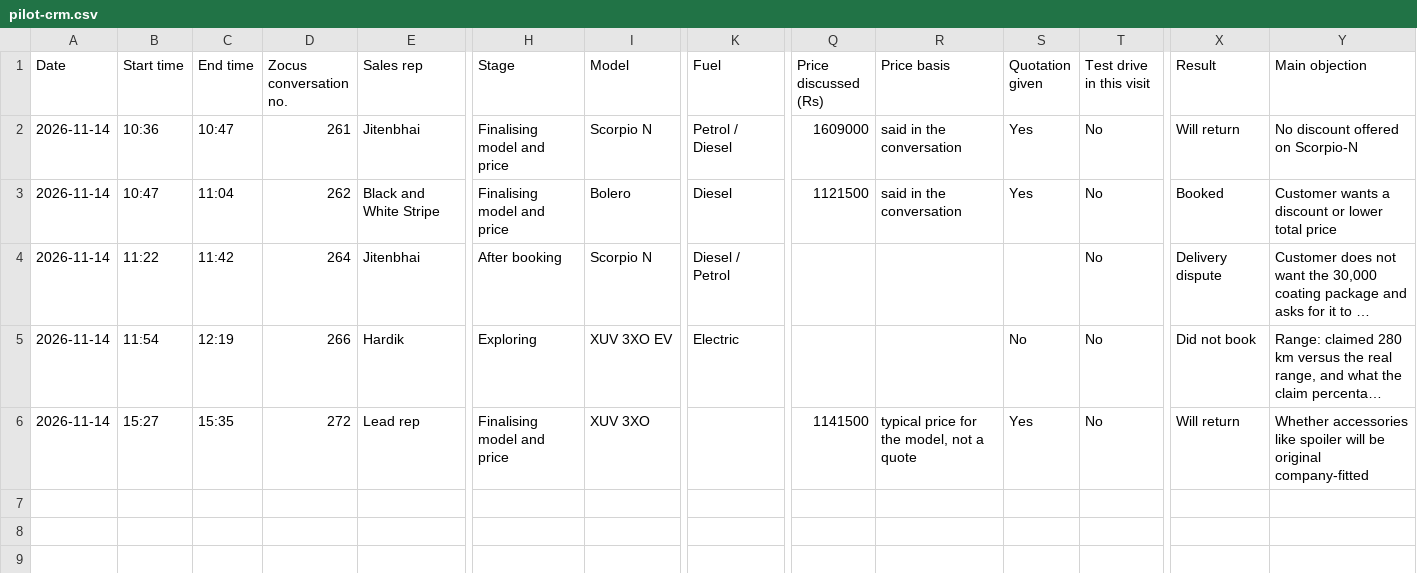
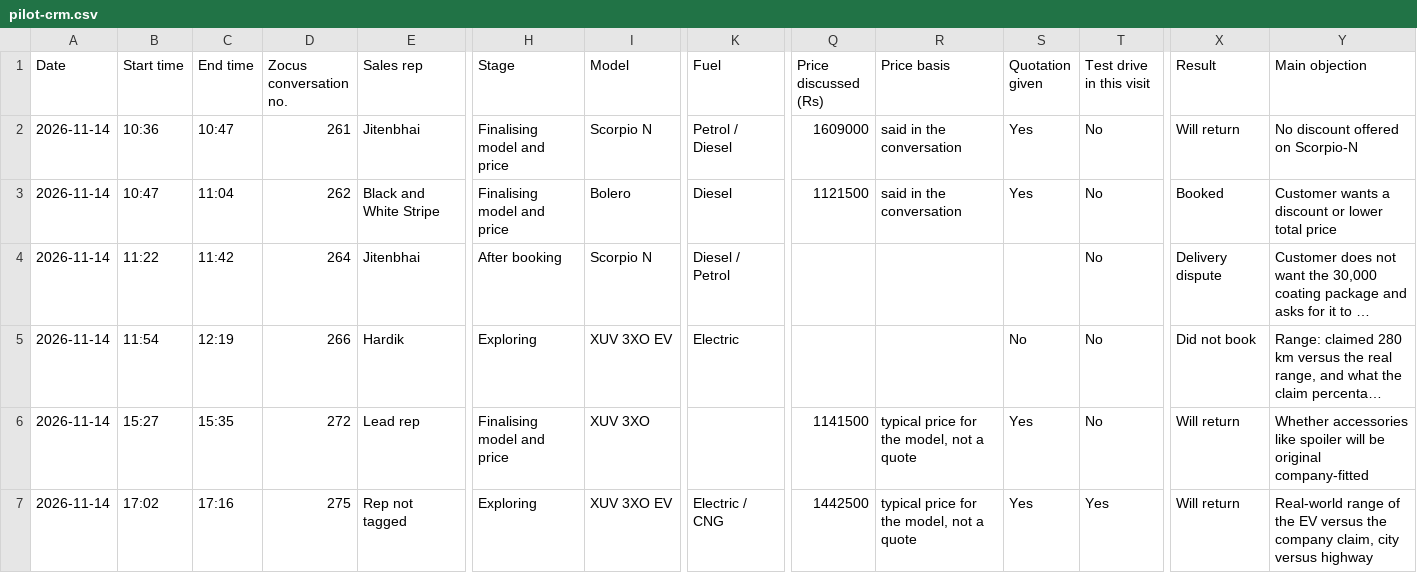
Before and after one commit to noddysnots/Zocus-Dashboard, a CSV file: data/cases/pilot-crm.csv, drawn as a sheet; only a part is shown, gaps mark what is left out; long unchanged cells end in …; rows hold the shown columns only; the diff names each change by its address in the sheet, - before the commit and + after, or states it on an @@ line.

```diff
--- a/data/cases/pilot-crm.csv
+++ b/data/cases/pilot-crm.csv
+row 7: 2026-11-14 | 17:02 | 17:16 | 275 | Rep not tagged | Exploring | XUV 3XO EV | Electric / CNG | 1442500 | typical price for the model, not a quote | Yes | Yes | Will return | Real-world range of the EV versus the company claim, city versus highway
```
Also changed, not shown: 3 other files.
